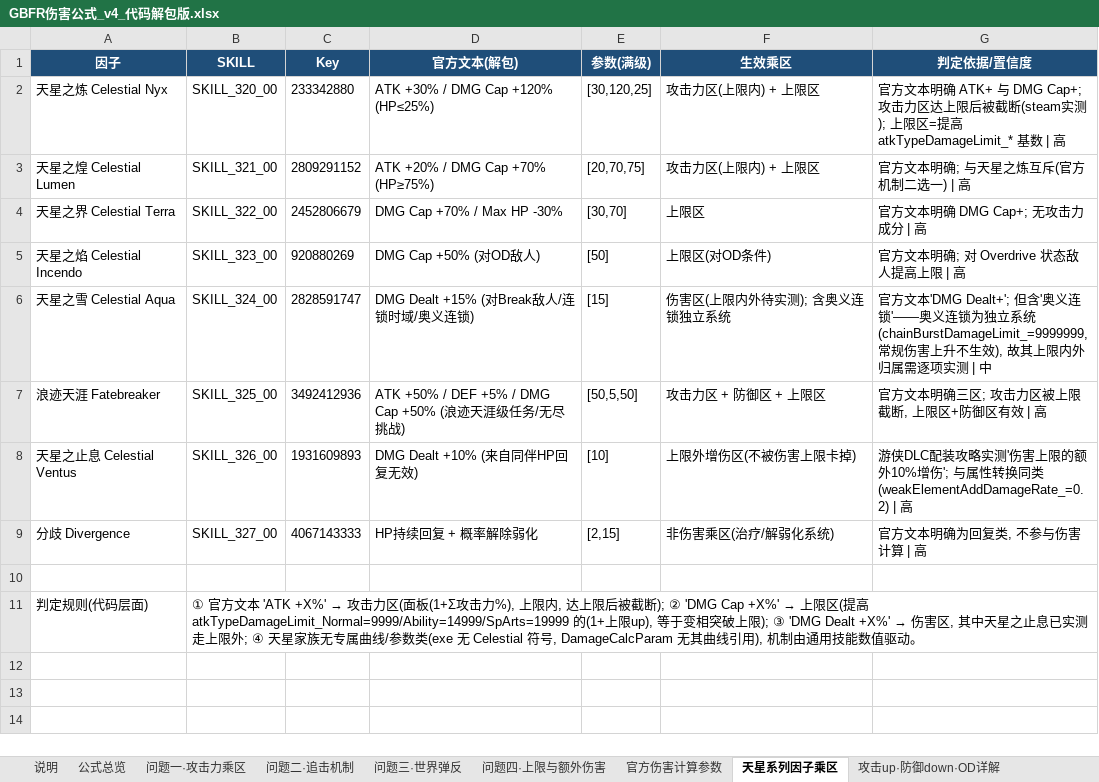
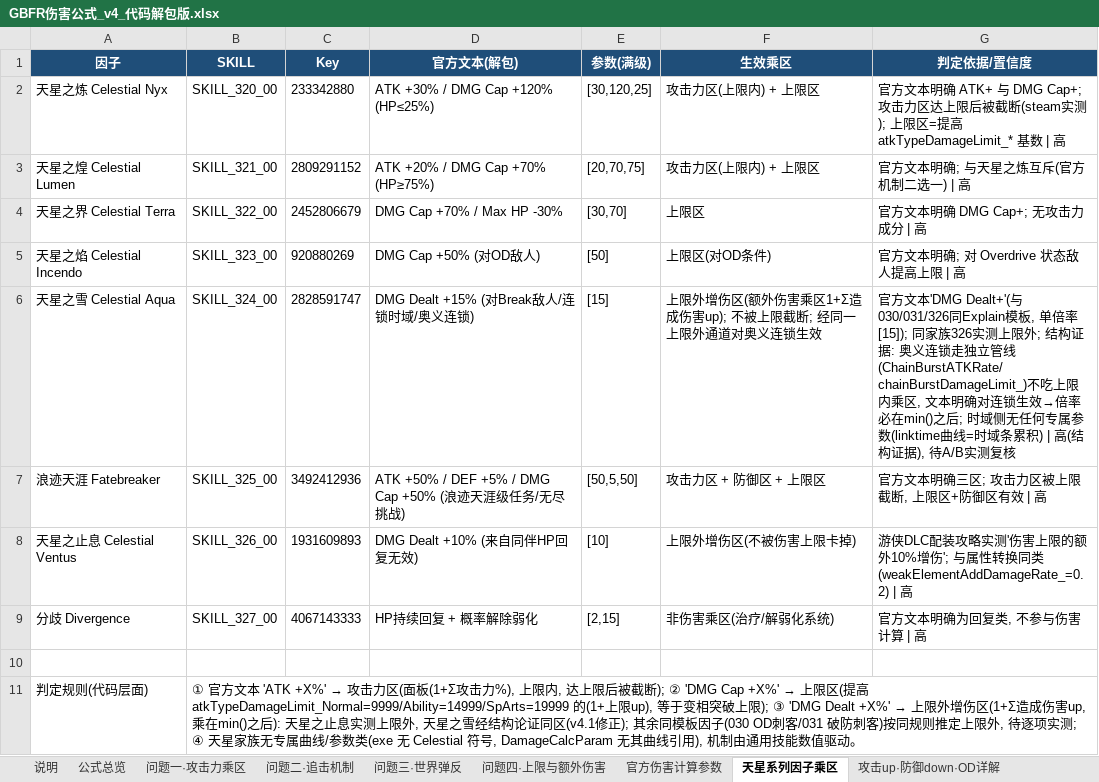
Before and after one commit to Miketao-123/gbfr-save-tool, an Excel workbook: GBFR伤害公式_v4_代码解包版.xlsx, sheet 天星系列因子乘区, drawn as a sheet; values as stored, in another font and other column widths than the file's, no borders; the diff names each change by its address in the sheet, - before the commit and + after, or states it on an @@ line.

Commit message:
伤害公式v4.1: 修正天星之雪乘区归属为上限外增伤(1+Σ造成伤害up), 新增连锁时域专项论证; 附xlsx读取/文本反解/字符串检索工具

```diff
--- a/GBFR伤害公式_v4_代码解包版.xlsx (sheet 天星系列因子乘区)
+++ b/GBFR伤害公式_v4_代码解包版.xlsx (sheet 天星系列因子乘区)
-F6 (生效乘区): 伤害区(上限内外待实测); 含奥义连锁独立系统
+F6 (生效乘区): 上限外增伤区(额外伤害乘区1+Σ造成伤害up); 不被上限截断; 经同一上限外通道对奥义连锁生效
-G6 (判定依据/置信度): …方文本'DMG Dealt+'; 但含'奥义连锁'——奥义连锁为独立系统(chainBurstDamageLimit_=9999999, 常规伤害上升不生效), 故其上限内外归属需逐项实测 | 中
+G6 (判定依据/置信度): …方文本'DMG Dealt+'(与030/031/326同Explain模板, 单倍率[15]); 同家族326实测上限外; 结构证据: 奥义连锁走独立管线(ChainBurstATKRate/chainBurstDamageLimit_)不吃上限内乘区, 文本明确对连锁生效→倍率必在min()之后; 时域侧无任何专属参数(linktime曲线=时域条累积) | 高(结构证据), 待A/B实测复核
@@ B11 (SKILL): …'DMG Dealt +X%' → 伤害区, 其中天星之止息已实测走上限外; ④ 天星… → …'DMG Dealt +X%' → 上限外增伤区(1+Σ造成伤害up, 乘在min()之后): 天星之止息实测上限外, 天星之雪经结构论证同区(v4.1修正); 其余同模板因子(030 OD刺客/031 破防刺客)按同规则推定上限外, 待逐项实测; ④ 天星… @@
```
Also changed, not shown: sheet 问题四·上限与额外伤害, sheet 说明, sheet 乘区明细, 8 other files.
